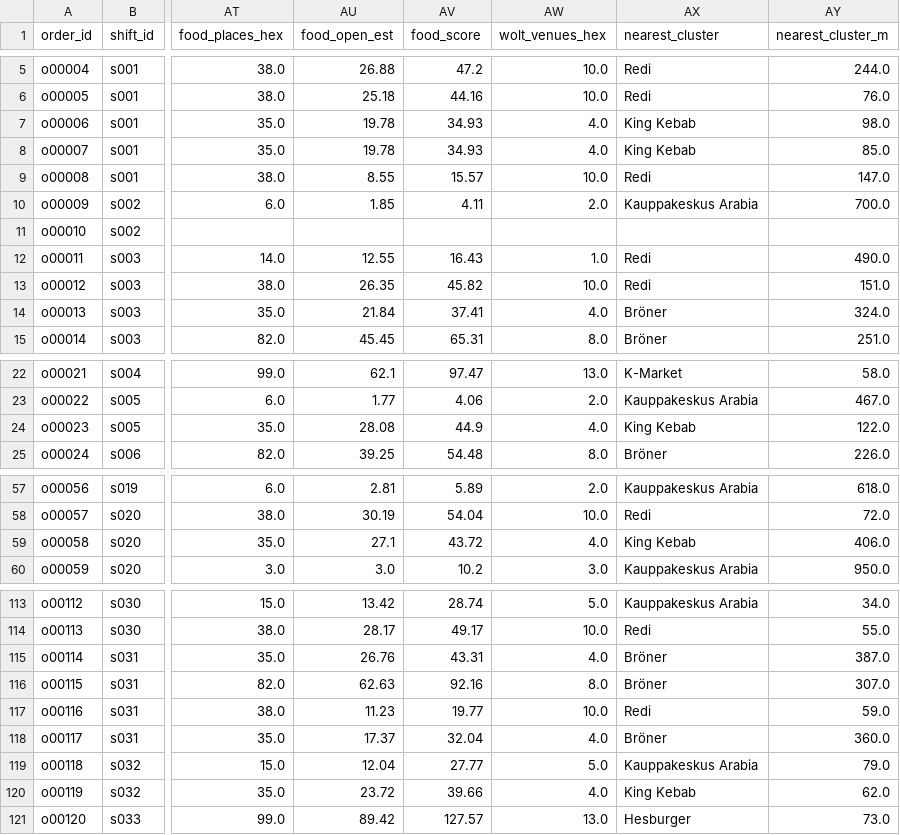
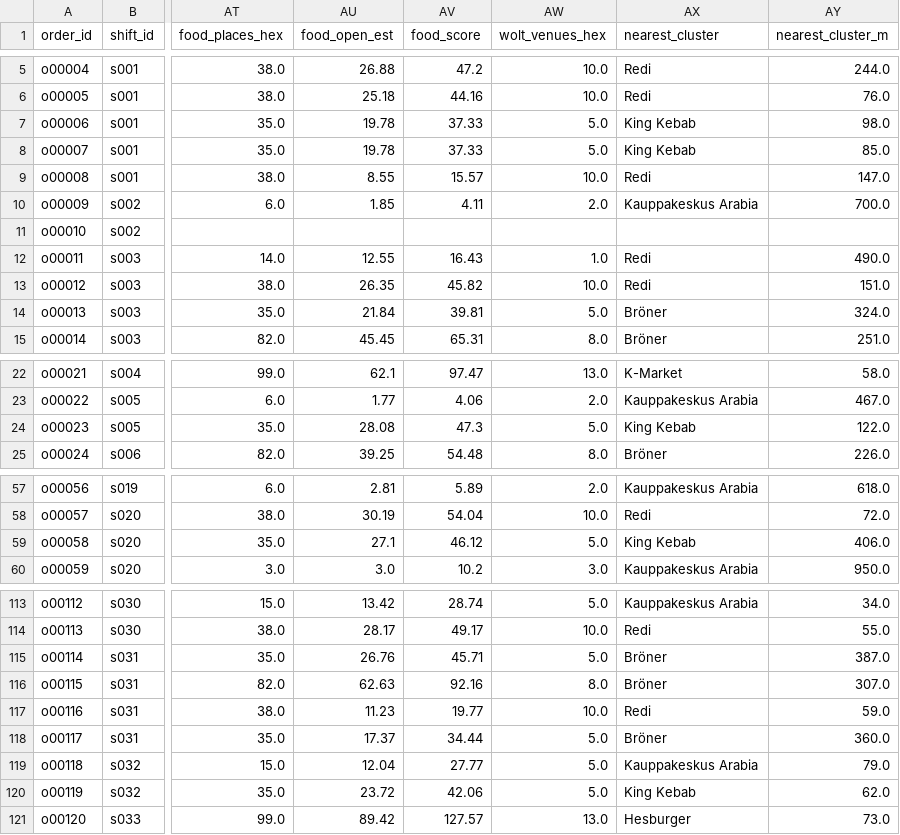
Before and after one commit to mdrifathahamed/spotorders, a CSV file: data/sample/orders_public.csv, drawn as a sheet; only a part is shown, gaps mark what is left out; the diff covers the shown part only; the diff names each change by its address in the sheet, - before the commit and + after, or states it on an @@ line.

```diff
--- a/data/sample/orders_public.csv
+++ b/data/sample/orders_public.csv
-AV7:AV8 (food_score): 34.93
+AV7:AV8 (food_score): 37.33
-AW7:AW8 (wolt_venues_hex): 4.0
+AW7:AW8 (wolt_venues_hex): 5.0
-AV14 (food_score): 37.41
+AV14 (food_score): 39.81
-AW14 (wolt_venues_hex): 4.0
+AW14 (wolt_venues_hex): 5.0
-AV24 (food_score): 44.9
+AV24 (food_score): 47.3
-AW24 (wolt_venues_hex): 4.0
+AW24 (wolt_venues_hex): 5.0
-AV59 (food_score): 43.72
+AV59 (food_score): 46.12
-AW59 (wolt_venues_hex): 4.0
+AW59 (wolt_venues_hex): 5.0
-AV115 (food_score): 43.31
+AV115 (food_score): 45.71
-AW115 (wolt_venues_hex): 4.0
+AW115 (wolt_venues_hex): 5.0
-AV118 (food_score): 32.04
+AV118 (food_score): 34.44
-AW118 (wolt_venues_hex): 4.0
+AW118 (wolt_venues_hex): 5.0
-AV120 (food_score): 39.66
+AV120 (food_score): 42.06
-AW120 (wolt_venues_hex): 4.0
+AW120 (wolt_venues_hex): 5.0
```
Also changed, not shown: 7 edited cells elsewhere in this file, data/reference/osm_clusters.csv, data/reference/osm_food_places.csv, 5 other files.
